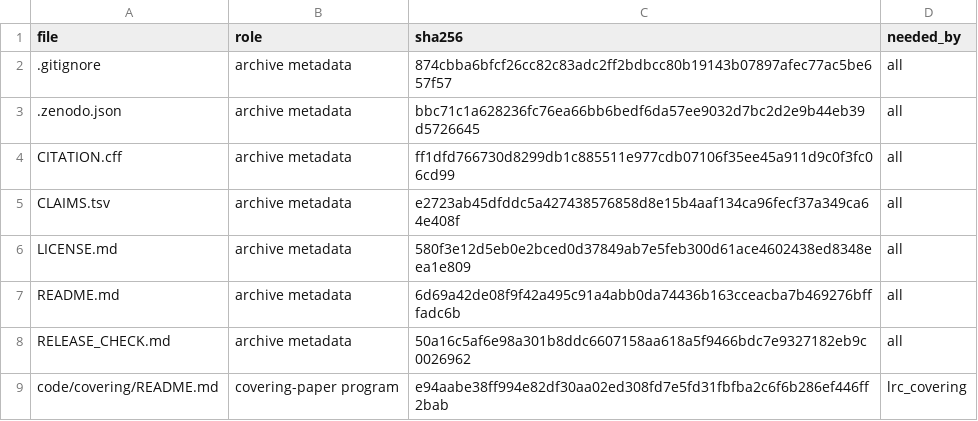
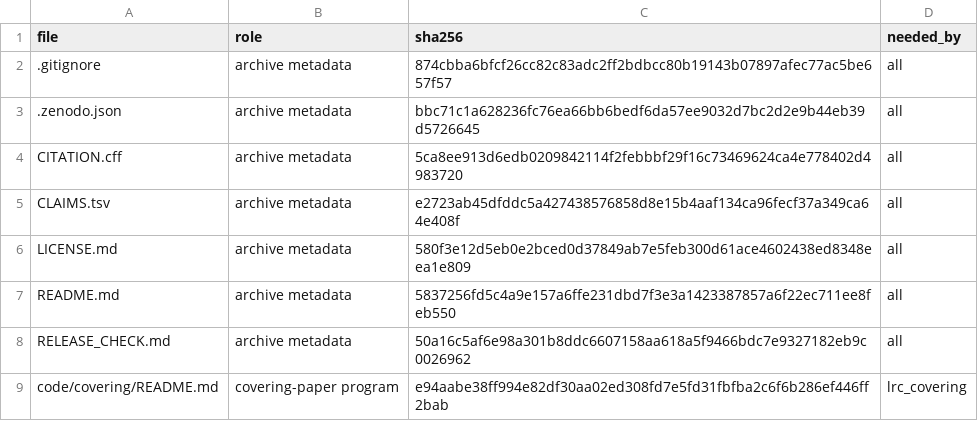
Before and after one commit to ElVec1o/lonely-runner-covering, a TSV file: MANIFEST.tsv, drawn as a sheet; only a part is shown.

Commit message:
Record Zenodo version DOI 10.5281/zenodo.24151438 for 1.3.1 in CITATION.cff and README; refresh MANIFEST.tsv

```diff
--- a/MANIFEST.tsv
+++ b/MANIFEST.tsv
@@ -3,6 +3,6 @@ file	role	sha256	needed_by
 .zenodo.json	archive metadata	bbc71c1a628236fc76ea66bb6bedf6da57ee9032d7bc2d2e9b44eb39d5726645	all
-CITATION.cff	archive metadata	ff1dfd766730d8299db1c885511e977cdb07106f35ee45a911d9c0f3fc06cd99	all
+CITATION.cff	archive metadata	5ca8ee913d6edb0209842114f2febbbf29f16c73469624ca4e778402d4983720	all
 CLAIMS.tsv	archive metadata	e2723ab45dfddc5a427438576858d8e15b4aaf134ca96fecf37a349ca64e408f	all
 LICENSE.md	archive metadata	580f3e12d5eb0e2bced0d37849ab7e5feb300d61ace4602438ed8348eea1e809	all
-README.md	archive metadata	6d69a42de08f9f42a495c91a4abb0da74436b163cceacba7b469276bfffadc6b	all
+README.md	archive metadata	5837256fd5c4a9e157a6ffe231dbd7f3e3a1423387857a6f22ec711ee8feb550	all
 RELEASE_CHECK.md	archive metadata	50a16c5af6e98a301b8ddc6607158aa618a5f9466bdc7e9327182eb9c0026962	all
```
Also changed, not shown: 2 other files.
